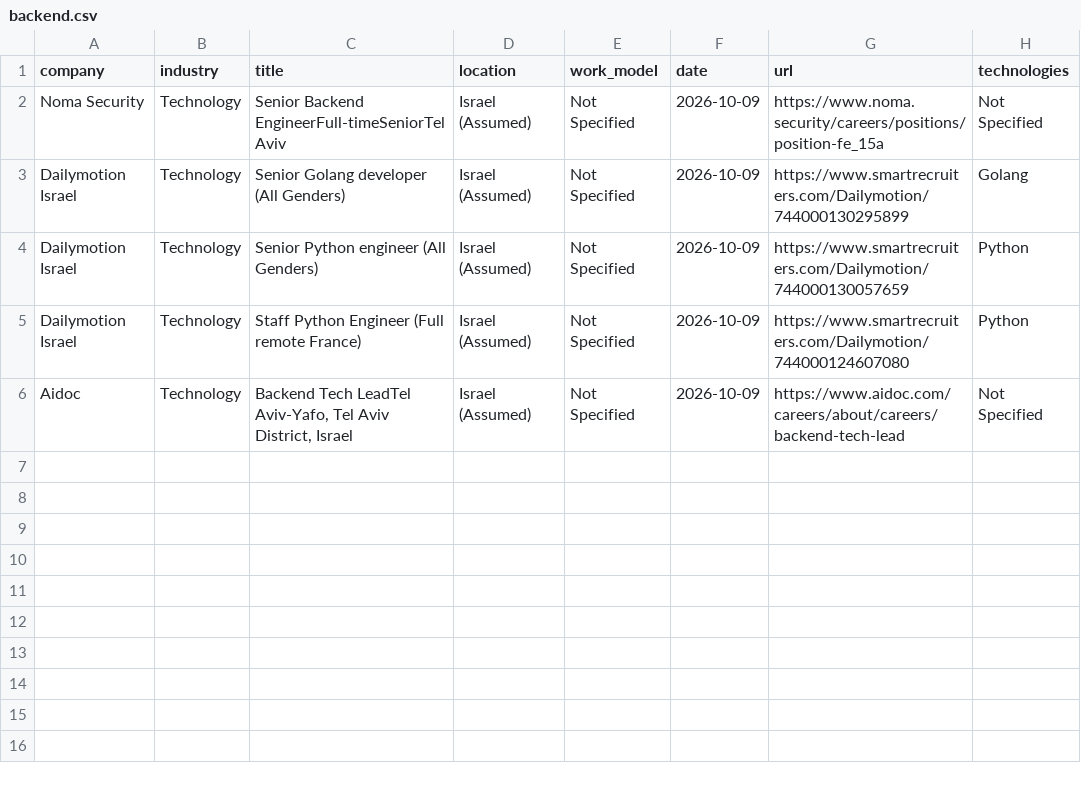
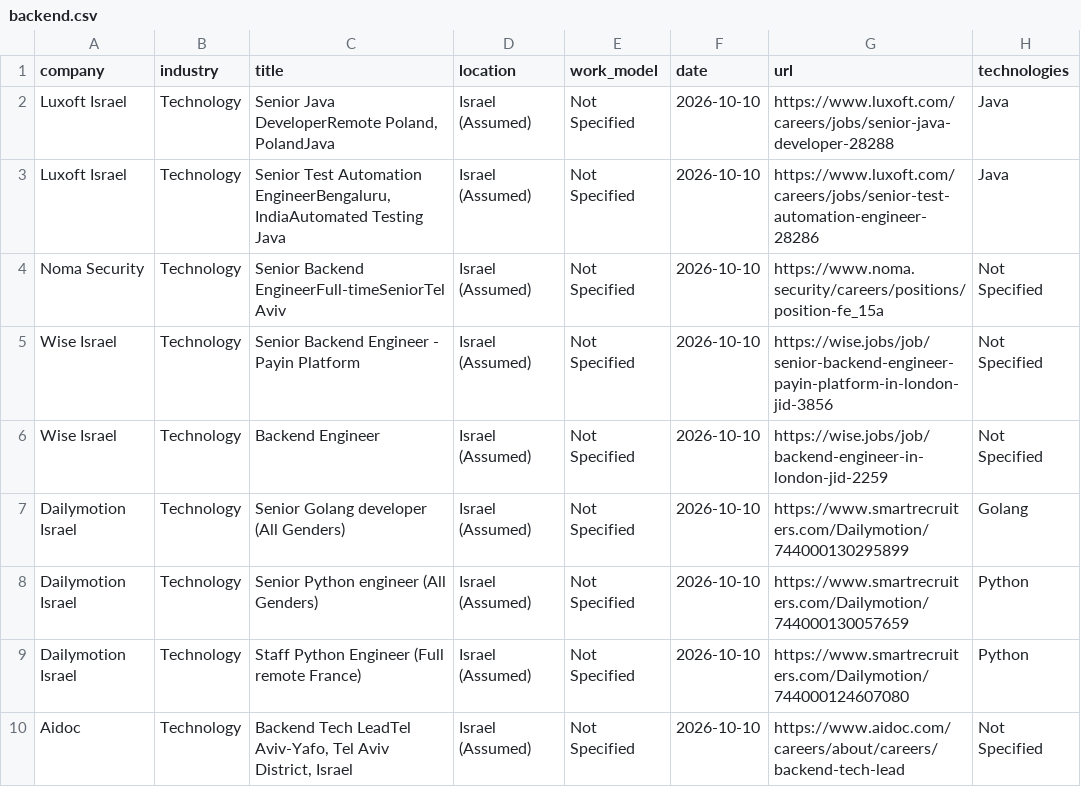
Before and after one commit to SKleeblatt/Kleeblatt-job-board, a CSV file: jobs/backend.csv, drawn as a sheet.

```diff
--- a/jobs/backend.csv
+++ b/jobs/backend.csv
@@ -1,6 +1,10 @@
 company,industry,title,location,work_model,date,url,technologies
-Noma Security,Technology,Senior Backend EngineerFull-timeSeniorTel Aviv,Israel (Assumed),Not Specified,2026-10-09,https://www.noma.security/careers/positions/position-fe_15a,Not Specified
-Dailymotion Israel,Technology,Senior Golang developer (All Genders),Israel (Assumed),Not Specified,2026-10-09,https://www.smartrecruiters.com/Dailymotion/744000130295899,Golang
-Dailymotion Israel,Technology,Senior Python engineer (All Genders),Israel (Assumed),Not Specified,2026-10-09,https://www.smartrecruiters.com/Dailymotion/744000130057659,Python
-Dailymotion Israel,Technology,Staff Python Engineer (Full remote France),Israel (Assumed),Not Specified,2026-10-09,https://www.smartrecruiters.com/Dailymotion/744000124607080,Python
-Aidoc,Technology,"Backend Tech LeadTel Aviv-Yafo, Tel Aviv District, Israel",Israel (Assumed),Not Specified,2026-10-09,https://www.aidoc.com/careers/about/careers/backend-tech-lead,Not Specified
+Luxoft Israel,Technology,"Senior Java DeveloperRemote Poland, PolandJava",Israel (Assumed),Not Specified,2026-10-10,https://www.luxoft.com/careers/jobs/senior-java-developer-28288,Java
+Luxoft Israel,Technology,"Senior Test Automation EngineerBengaluru, IndiaAutomated Testing Java",Israel (Assumed),Not Specified,2026-10-10,https://www.luxoft.com/careers/jobs/senior-test-automation-engineer-28286,Java
+Noma Security,Technology,Senior Backend EngineerFull-timeSeniorTel Aviv,Israel (Assumed),Not Specified,2026-10-10,https://www.noma.security/careers/positions/position-fe_15a,Not Specified
+Wise Israel,Technology,Senior Backend Engineer - Payin Platform,Israel (Assumed),Not Specified,2026-10-10,https://wise.jobs/job/senior-backend-engineer-payin-platform-in-london-jid-3856,Not Specified
+Wise Israel,Technology,Backend Engineer,Israel (Assumed),Not Specified,2026-10-10,https://wise.jobs/job/backend-engineer-in-london-jid-2259,Not Specified
+Dailymotion Israel,Technology,Senior Golang developer (All Genders),Israel (Assumed),Not Specified,2026-10-10,https://www.smartrecruiters.com/Dailymotion/744000130295899,Golang
+Dailymotion Israel,Technology,Senior Python engineer (All Genders),Israel (Assumed),Not Specified,2026-10-10,https://www.smartrecruiters.com/Dailymotion/744000130057659,Python
+Dailymotion Israel,Technology,Staff Python Engineer (Full remote France),Israel (Assumed),Not Specified,2026-10-10,https://www.smartrecruiters.com/Dailymotion/744000124607080,Python
+Aidoc,Technology,"Backend Tech LeadTel Aviv-Yafo, Tel Aviv District, Israel",Israel (Assumed),Not Specified,2026-10-10,https://www.aidoc.com/careers/about/careers/backend-tech-lead,Not Specified
```
Also changed, not shown: jobs/data_science.csv, jobs/mobile.csv, 17 other files.
